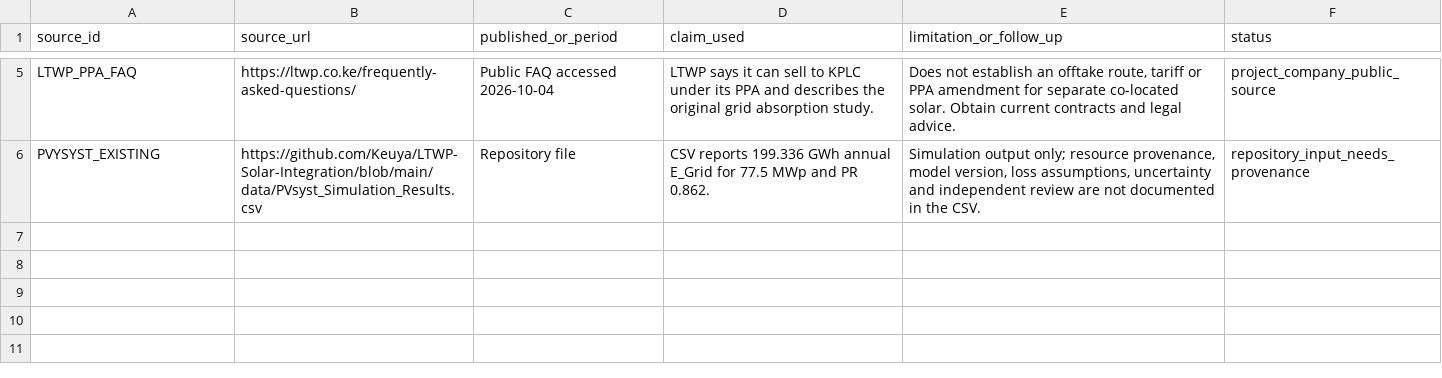
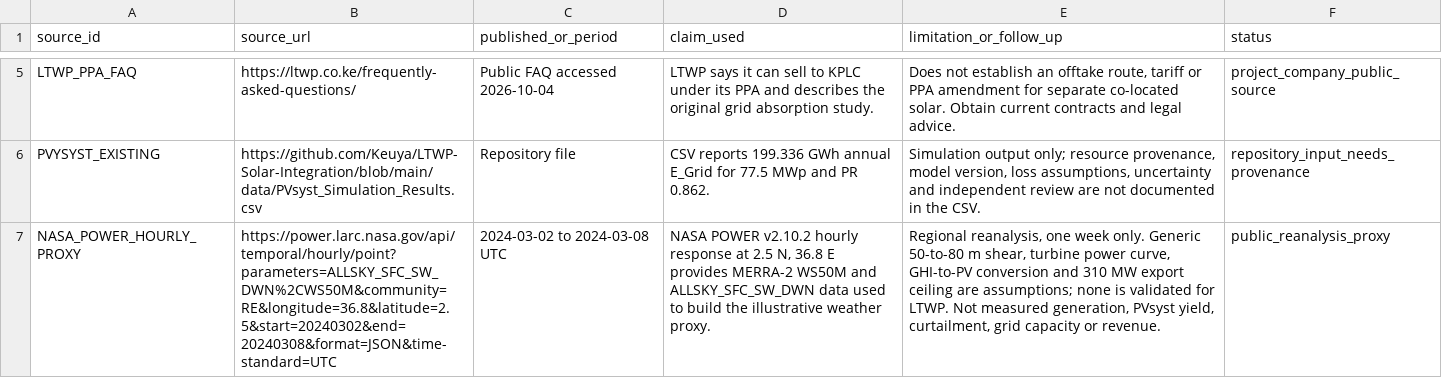
Before and after one commit to Keuya/LTWP-Solar-Integration, a CSV file: docs/evidence_register.csv, drawn as a sheet; only a part is shown, gaps mark what is left out; the diff names each change by its address in the sheet, - before the commit and + after, or states it on an @@ line.

Commit message:
Add NASA POWER proxy source to evidence register

```diff
--- a/docs/evidence_register.csv
+++ b/docs/evidence_register.csv
+row 7: NASA_POWER_HOURLY_PROXY | https://power.larc.nasa.gov/api/temporal/hourly/point?parameters=ALLSKY_SFC_SW_DWN%2CWS50M&community=RE&longitude=36.8&latitude=2.5&start=20240302&end=20240308&format=JSON&time-standard=UTC | 2024-03-02 to 2024-03-08 UTC | NASA POWER v2.10.2 hourly response at 2.5 N, 36.8 E provides MERRA-2 WS50M and ALLSKY_SFC_SW_DWN data used to build the illustrative weather proxy. | Regional reanalysis, one week only. Generic 50-to-80 m shear, turbine power curve, GHI-to-PV conversion and 310 MW export ceiling are assumptions; none is validated for LTWP. Not measured generation, PVsyst yield, curtailment, grid capacity or revenue. | public_reanalysis_proxy
```
